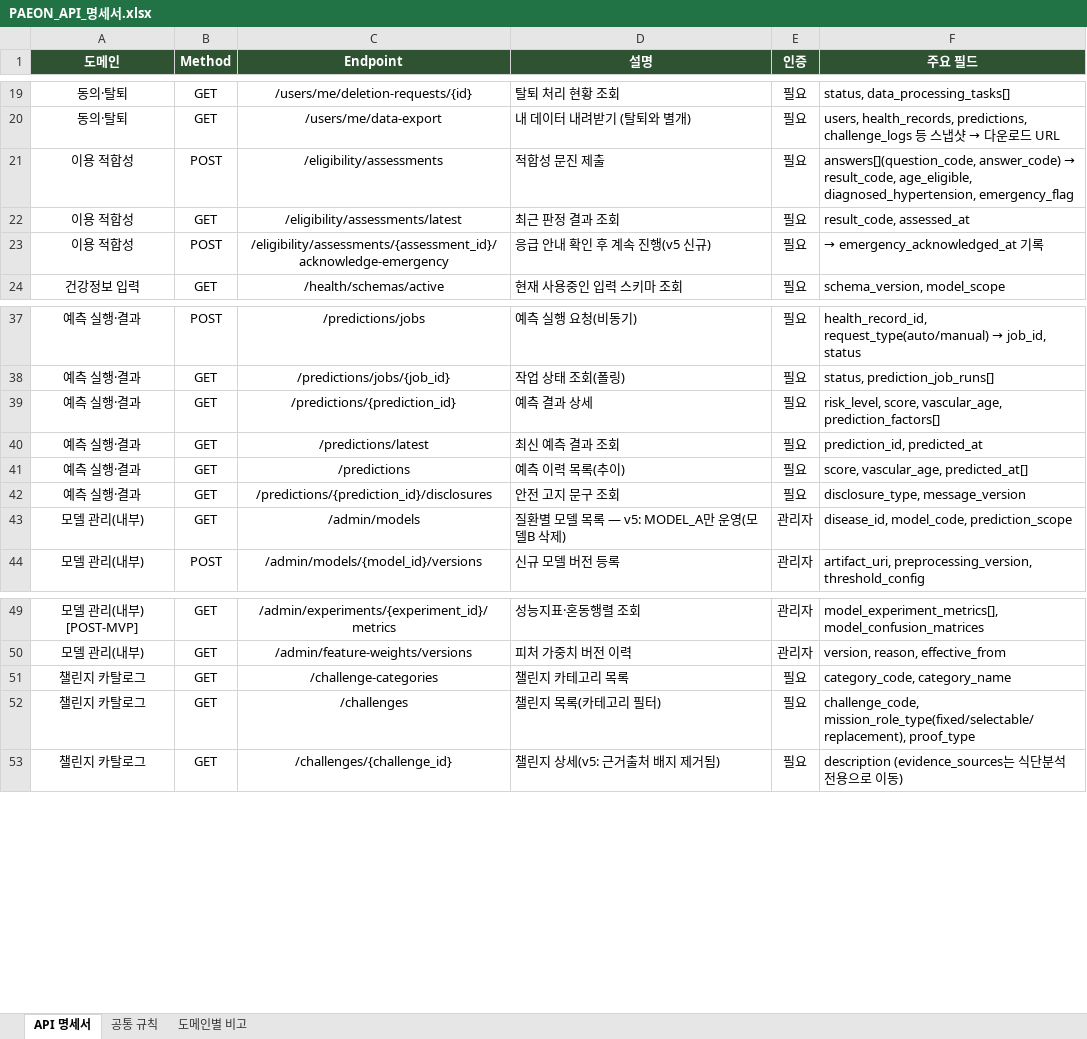
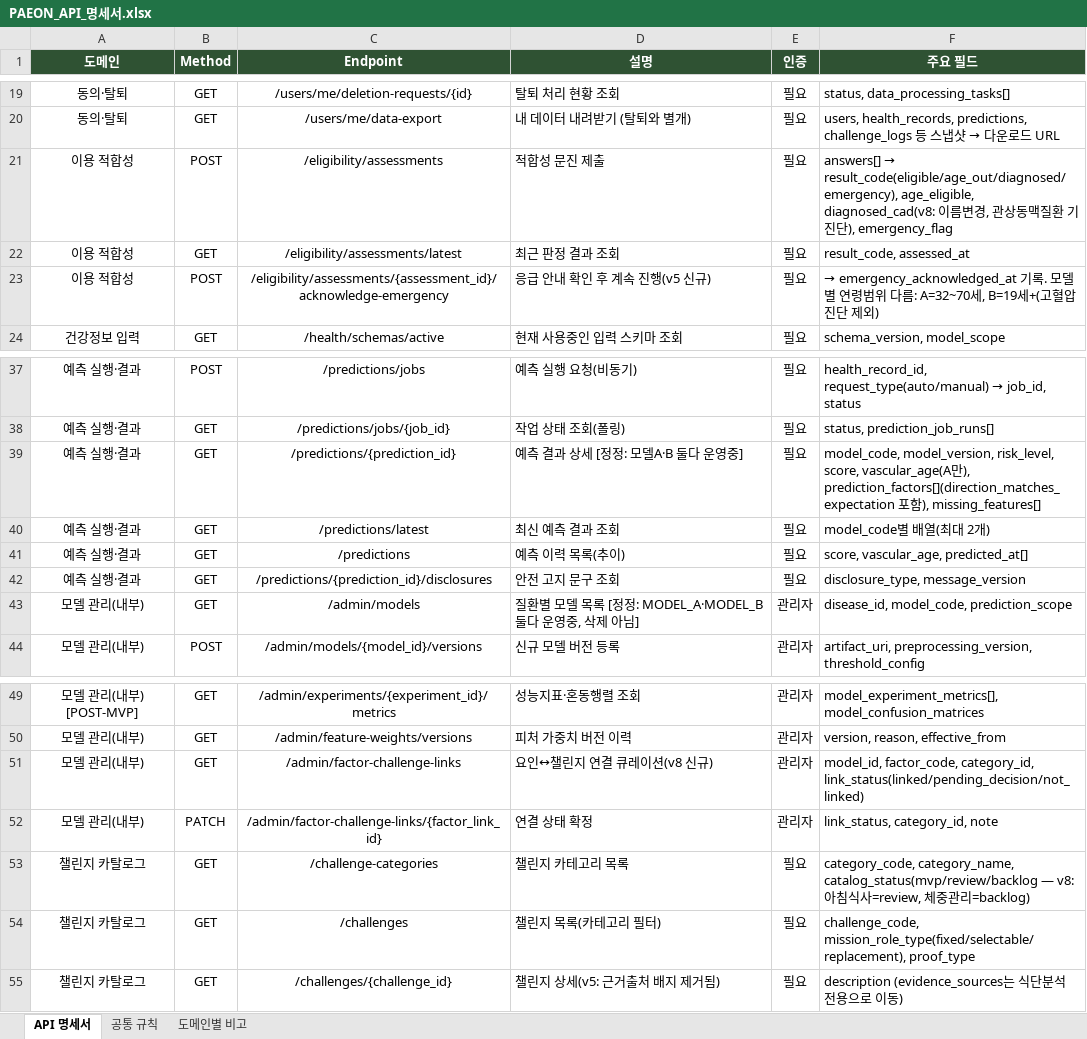
Before and after one commit to AI-HealthCare-06/AH_06_03, an Excel workbook: docs/api-spec/PAEON_API_명세서.xlsx, sheet API 명세서, drawn as a sheet; only a part is shown, gaps mark what is left out; values as stored, in another font and other column widths than the file's, no borders; addresses are those after the commit; the diff names each change by its address in the sheet, - before the commit and + after, or states it on an @@ line.

Commit message:
docs: API 명세서 v4 업데이트 (모델B 복원 반영, 반대방향 요인 큐레이션, diagnosed_cad 개명 등)

```diff
--- a/docs/api-spec/PAEON_API_명세서.xlsx (sheet API 명세서)
+++ b/docs/api-spec/PAEON_API_명세서.xlsx (sheet API 명세서)
@@ F21 (주요 필드): answers[](question_code, answer_code) → result_code, age_eligible, diagnosed_hypertension, emergency_flag → answers[] → result_code(eligible/age_out/diagnosed/emergency), age_eligible, diagnosed_cad(v8: 이름변경, 관상동맥질환 기진단), emergency_flag @@
-F23 (주요 필드): …기록
+F23 (주요 필드): …기록. 모델별 연령범위 다름: A=32~70세, B=19세+(고혈압진단 제외)
-D39 (설명): 예측 결과 상세
+D39 (설명): 예측 결과 상세 [정정: 모델A·B 둘다 운영중]
-F39 (주요 필드): risk_level, score, vascular_age, prediction_factors[]
+F39 (주요 필드): model_code, model_version, risk_level, score, vascular_age(A만), prediction_factors[](direction_matches_expectation 포함), missing_features[]
-F40 (주요 필드): prediction_id, predicted_at
+F40 (주요 필드): model_code별 배열(최대 2개)
-D43 (설명): 질환별 모델 목록 — v5: MODEL_A만 운영(모델B 삭제)
+D43 (설명): 질환별 모델 목록 [정정: MODEL_A·MODEL_B 둘다 운영중, 삭제 아님]
+row 51: 모델 관리(내부) | GET | /admin/factor-challenge-links | 요인↔챌린지 연결 큐레이션(v8 신규) | 관리자 | model_id, factor_code, category_id, link_status(linked/pending_decision/not_linked)
+row 52: 모델 관리(내부) | PATCH | /admin/factor-challenge-links/{factor_link_id} | 연결 상태 확정 | 관리자 | link_status, category_id, note
-F53 (주요 필드): category_code, category_name
+F53 (주요 필드): category_code, category_name, catalog_status(mvp/review/backlog — v8: 아침식사=review, 체중관리=backlog)
```
Also changed, not shown: sheet 도메인별 비고, 2 other files.
